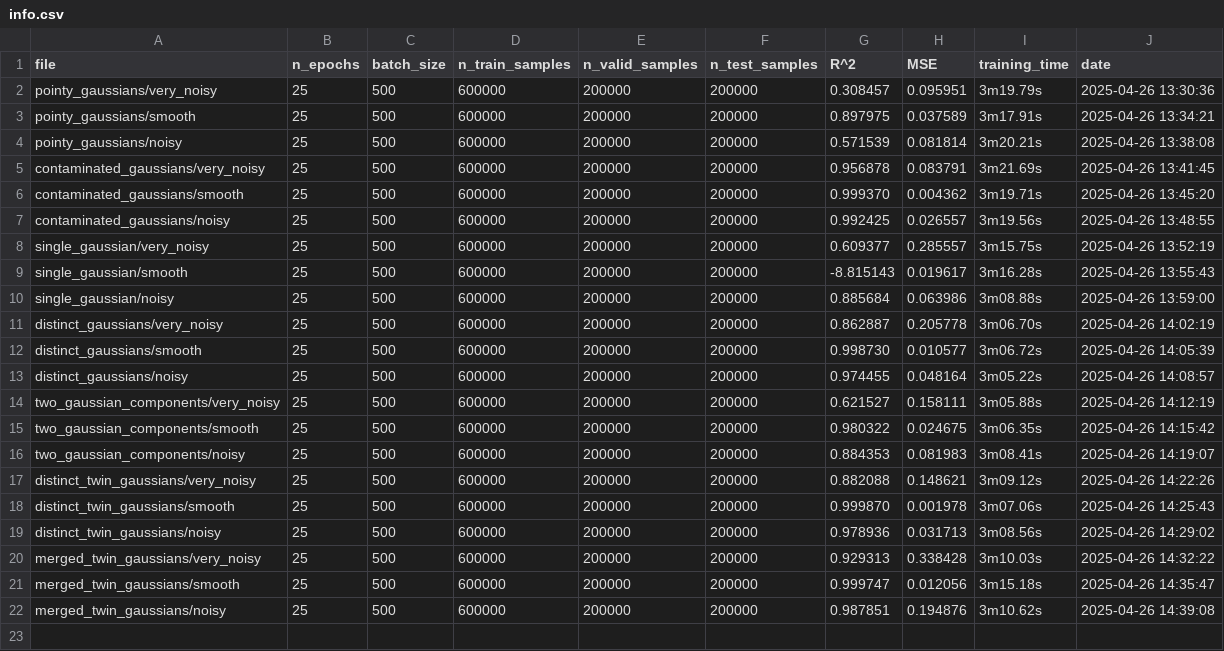
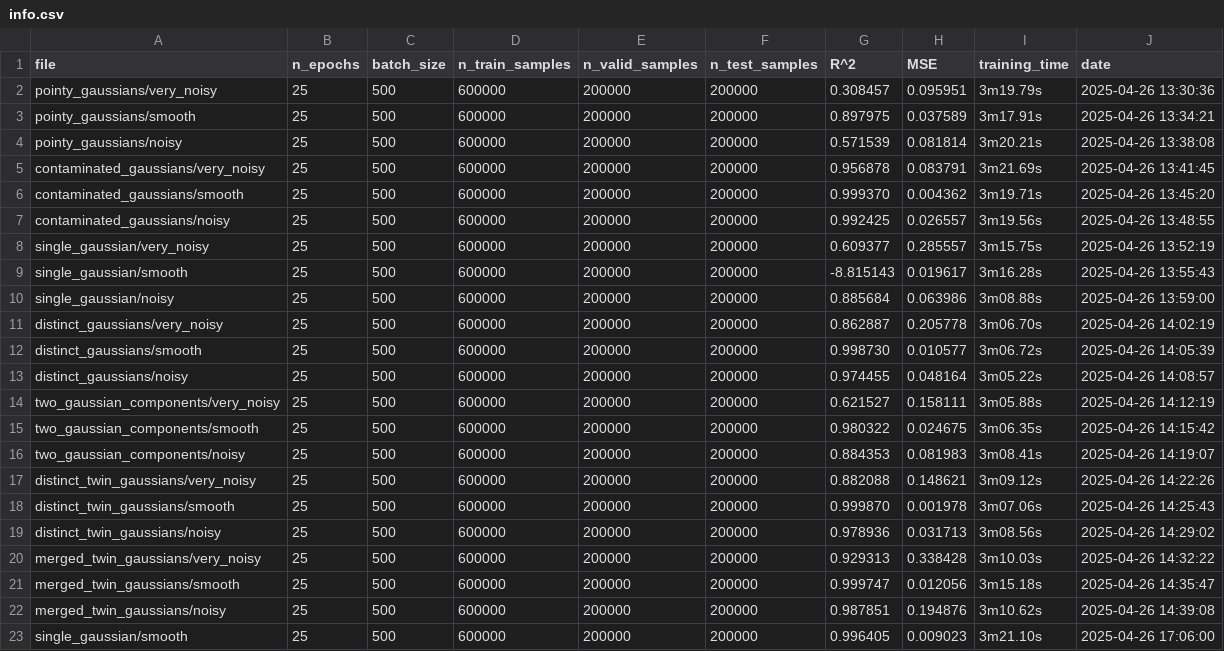
Before and after one commit to mamar828/physique_numerique, a CSV file: projet/data/neural_networks/ResNetFitter/info.csv, drawn as a sheet.

```diff
--- a/projet/data/neural_networks/ResNetFitter/info.csv
+++ b/projet/data/neural_networks/ResNetFitter/info.csv
@@ -22 +22,2 @@ merged_twin_gaussians/smooth,25,500,600000,200000,200000,0.999747,0.012056,3m15.
 merged_twin_gaussians/noisy,25,500,600000,200000,200000,0.987851,0.194876,3m10.62s,2025-04-26 14:39:08
+single_gaussian/smooth,25,500,600000,200000,200000,0.996405,0.009023,3m21.10s,2025-04-26 17:06:00
```
Also changed, not shown: 5 other files.
